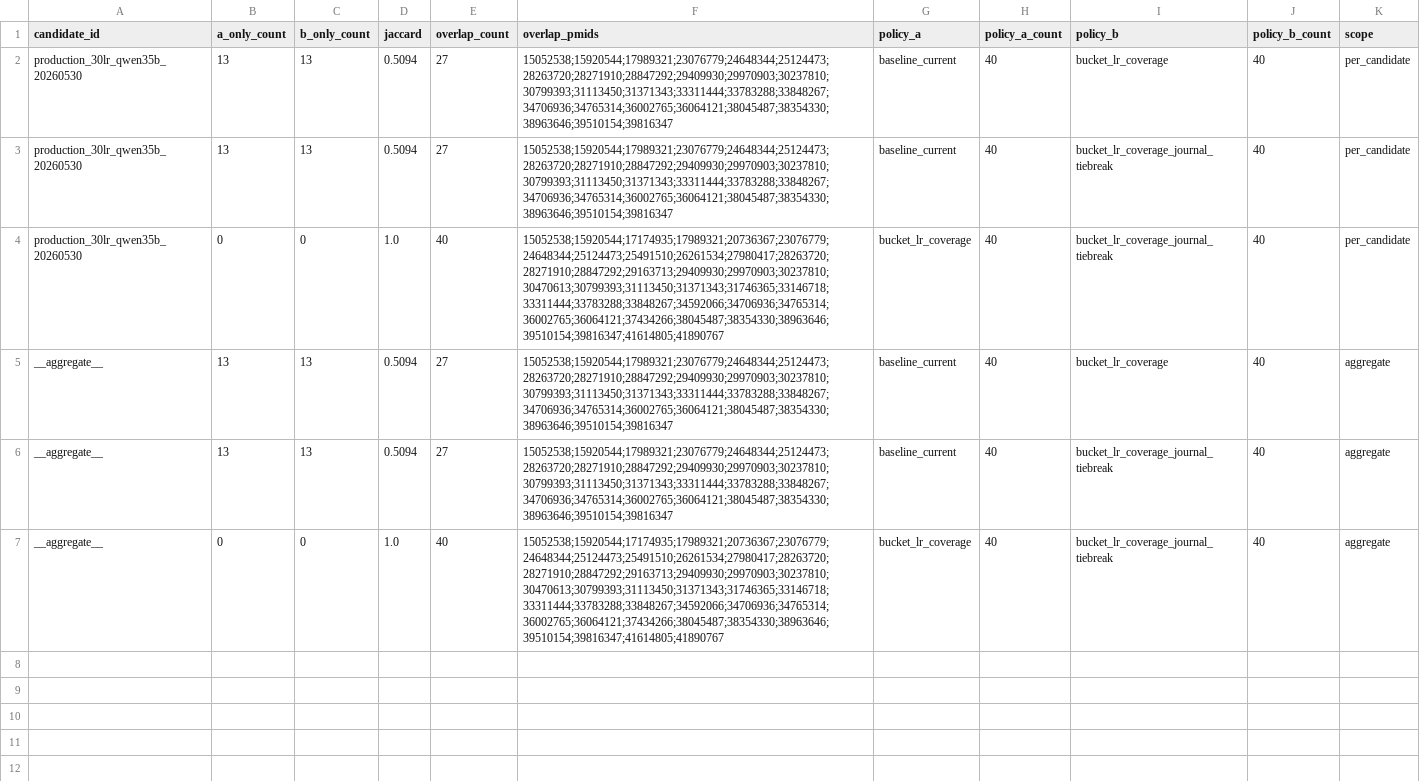
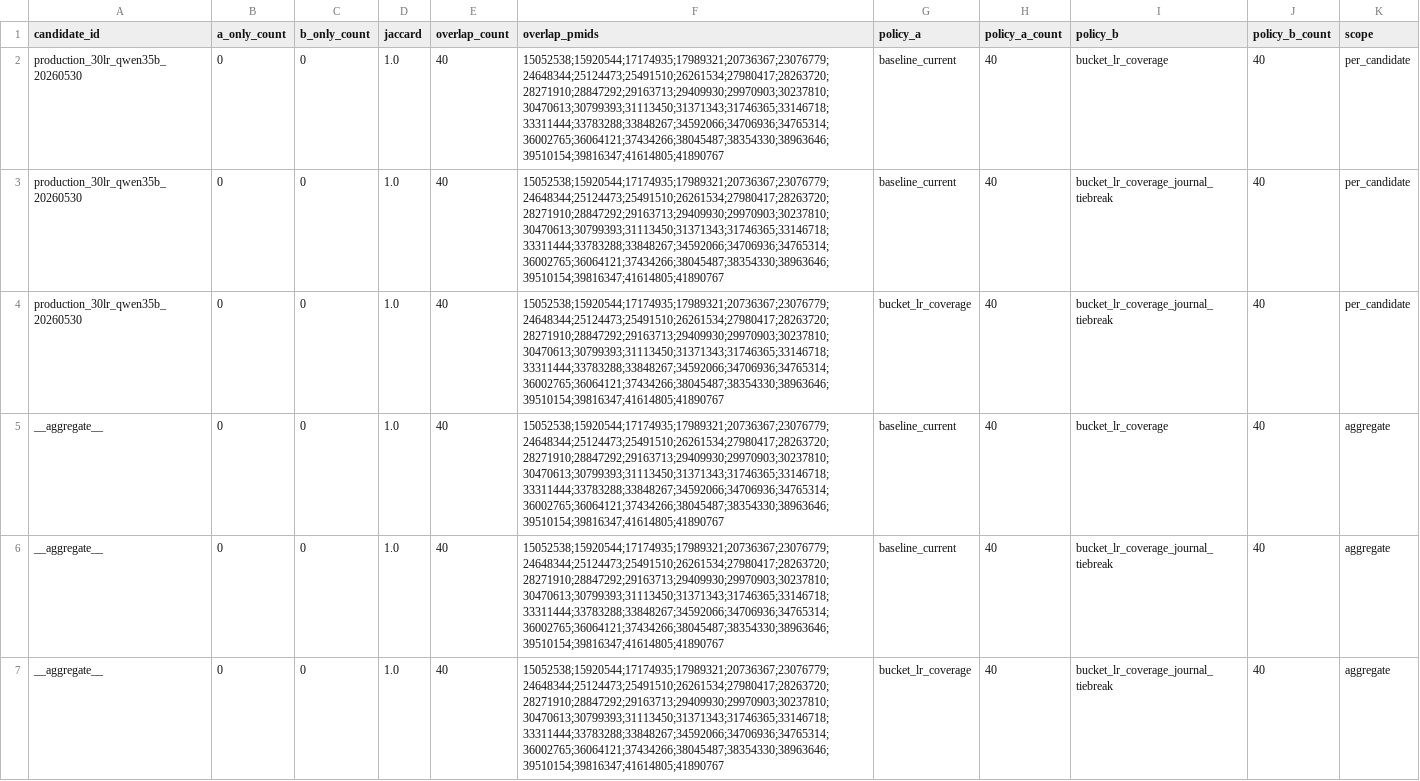
Before and after one commit to junghyunJJ/DeepMAST, a CSV file: docs/benchmarks/lr_retrieval_relevance/results/cci_handoff_ranking_policy_benchmark_20260603/ranking_policy_overlap.csv, drawn as a sheet.

```diff
--- a/docs/benchmarks/lr_retrieval_relevance/results/cci_handoff_ranking_policy_benchmark_20260603/ranking_policy_overlap.csv
+++ b/docs/benchmarks/lr_retrieval_relevance/results/cci_handoff_ranking_policy_benchmark_20260603/ranking_policy_overlap.csv
@@ -1,7 +1,7 @@
 candidate_id,a_only_count,b_only_count,jaccard,overlap_count,overlap_pmids,policy_a,policy_a_count,policy_b,policy_b_count,scope
-production_30lr_qwen35b_20260530,13,13,0.5094,27,15052538;15920544;17989321;23076779;24648344;25124473;28263720;28271910;28847292;29409930;29970903;30237810;30799393;31113450;31371343;33311444;33783288;33848267;34706936;34765314;36002765;36064121;38045487;38354330;38963646;39510154;39816347,baseline_current,40,bucket_lr_coverage,40,per_candidate
-production_30lr_qwen35b_20260530,13,13,0.5094,27,15052538;15920544;17989321;23076779;24648344;25124473;28263720;28271910;28847292;29409930;29970903;30237810;30799393;31113450;31371343;33311444;33783288;33848267;34706936;34765314;36002765;36064121;38045487;38354330;38963646;39510154;39816347,baseline_current,40,bucket_lr_coverage_journal_tiebreak,40,per_candidate
+production_30lr_qwen35b_20260530,0,0,1.0,40,15052538;15920544;17174935;17989321;20736367;23076779;24648344;25124473;25491510;26261534;27980417;28263720;28271910;28847292;29163713;29409930;29970903;30237810;30470613;30799393;31113450;31371343;31746365;33146718;33311444;33783288;33848267;34592066;34706936;34765314;36002765;36064121;37434266;38045487;38354330;38963646;39510154;39816347;41614805;41890767,baseline_current,40,bucket_lr_coverage,40,per_candidate
+production_30lr_qwen35b_20260530,0,0,1.0,40,15052538;15920544;17174935;17989321;20736367;23076779;24648344;25124473;25491510;26261534;27980417;28263720;28271910;28847292;29163713;29409930;29970903;30237810;30470613;30799393;31113450;31371343;31746365;33146718;33311444;33783288;33848267;34592066;34706936;34765314;36002765;36064121;37434266;38045487;38354330;38963646;39510154;39816347;41614805;41890767,baseline_current,40,bucket_lr_coverage_journal_tiebreak,40,per_candidate
 production_30lr_qwen35b_20260530,0,0,1.0,40,15052538;15920544;17174935;17989321;20736367;23076779;24648344;25124473;25491510;26261534;27980417;28263720;28271910;28847292;29163713;29409930;29970903;30237810;30470613;30799393;31113450;31371343;31746365;33146718;33311444;33783288;33848267;34592066;34706936;34765314;36002765;36064121;37434266;38045487;38354330;38963646;39510154;39816347;41614805;41890767,bucket_lr_coverage,40,bucket_lr_coverage_journal_tiebreak,40,per_candidate
-__aggregate__,13,13,0.5094,27,15052538;15920544;17989321;23076779;24648344;25124473;28263720;28271910;28847292;29409930;29970903;30237810;30799393;31113450;31371343;33311444;33783288;33848267;34706936;34765314;36002765;36064121;38045487;38354330;38963646;39510154;39816347,baseline_current,40,bucket_lr_coverage,40,aggregate
-__aggregate__,13,13,0.5094,27,15052538;15920544;17989321;23076779;24648344;25124473;28263720;28271910;28847292;29409930;29970903;30237810;30799393;31113450;31371343;33311444;33783288;33848267;34706936;34765314;36002765;36064121;38045487;38354330;38963646;39510154;39816347,baseline_current,40,bucket_lr_coverage_journal_tiebreak,40,aggregate
+__aggregate__,0,0,1.0,40,15052538;15920544;17174935;17989321;20736367;23076779;24648344;25124473;25491510;26261534;27980417;28263720;28271910;28847292;29163713;29409930;29970903;30237810;30470613;30799393;31113450;31371343;31746365;33146718;33311444;33783288;33848267;34592066;34706936;34765314;36002765;36064121;37434266;38045487;38354330;38963646;39510154;39816347;41614805;41890767,baseline_current,40,bucket_lr_coverage,40,aggregate
+__aggregate__,0,0,1.0,40,15052538;15920544;17174935;17989321;20736367;23076779;24648344;25124473;25491510;26261534;27980417;28263720;28271910;28847292;29163713;29409930;29970903;30237810;30470613;30799393;31113450;31371343;31746365;33146718;33311444;33783288;33848267;34592066;34706936;34765314;36002765;36064121;37434266;38045487;38354330;38963646;39510154;39816347;41614805;41890767,baseline_current,40,bucket_lr_coverage_journal_tiebreak,40,aggregate
 __aggregate__,0,0,1.0,40,15052538;15920544;17174935;17989321;20736367;23076779;24648344;25124473;25491510;26261534;27980417;28263720;28271910;28847292;29163713;29409930;29970903;30237810;30470613;30799393;31113450;31371343;31746365;33146718;33311444;33783288;33848267;34592066;34706936;34765314;36002765;36064121;37434266;38045487;38354330;38963646;39510154;39816347;41614805;41890767,bucket_lr_coverage,40,bucket_lr_coverage_journal_tiebreak,40,aggregate
```
Also changed, not shown: docs/benchmarks/lr_retrieval_relevance/results/cci_handoff_ranking_policy_benchmark_20260603/manuscript/tables/handoff_policy_descriptive_stats.csv, docs/benchmarks/lr_retrieval_relevance/results/cci_handoff_ranking_policy_benchmark_20260603/ranking_policy_percase.csv, 8 other files.
